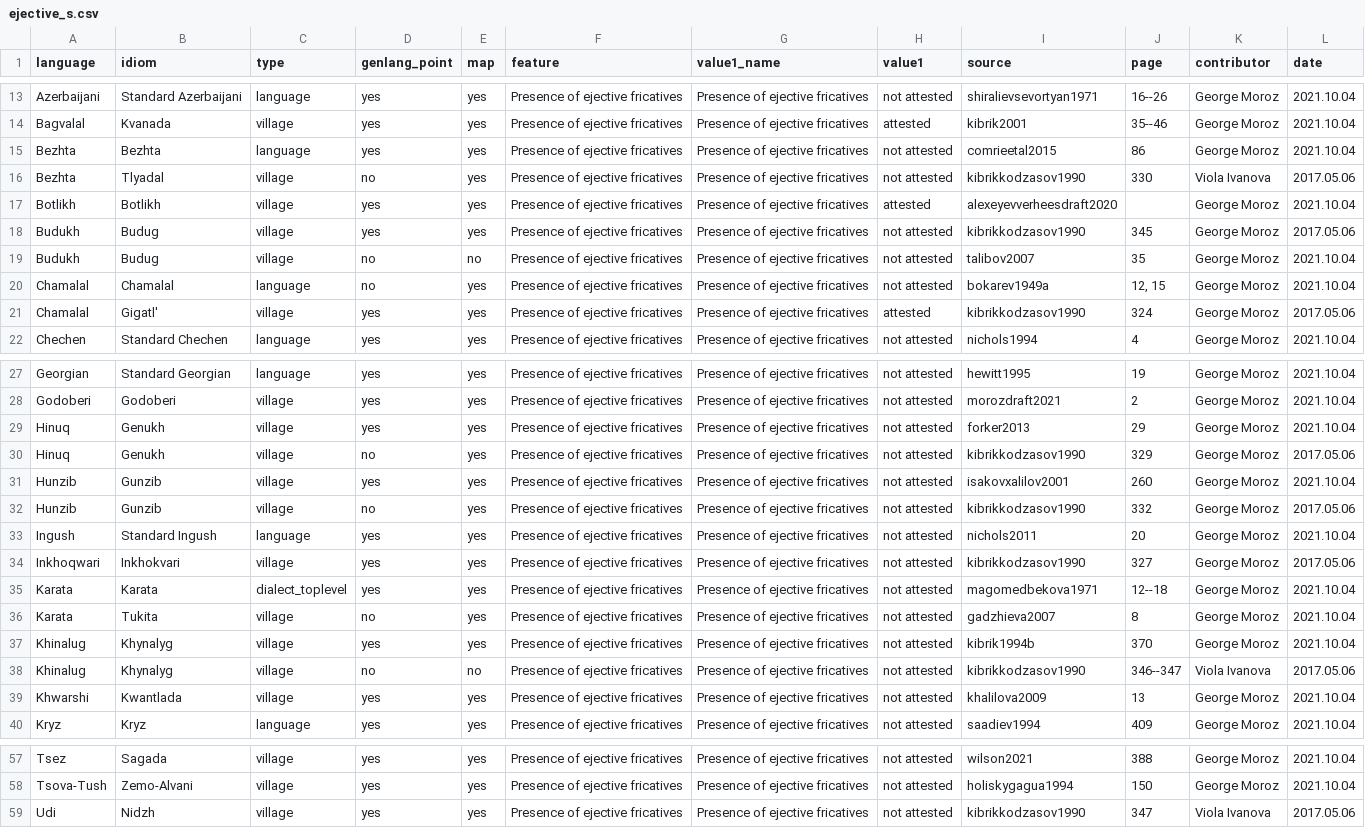
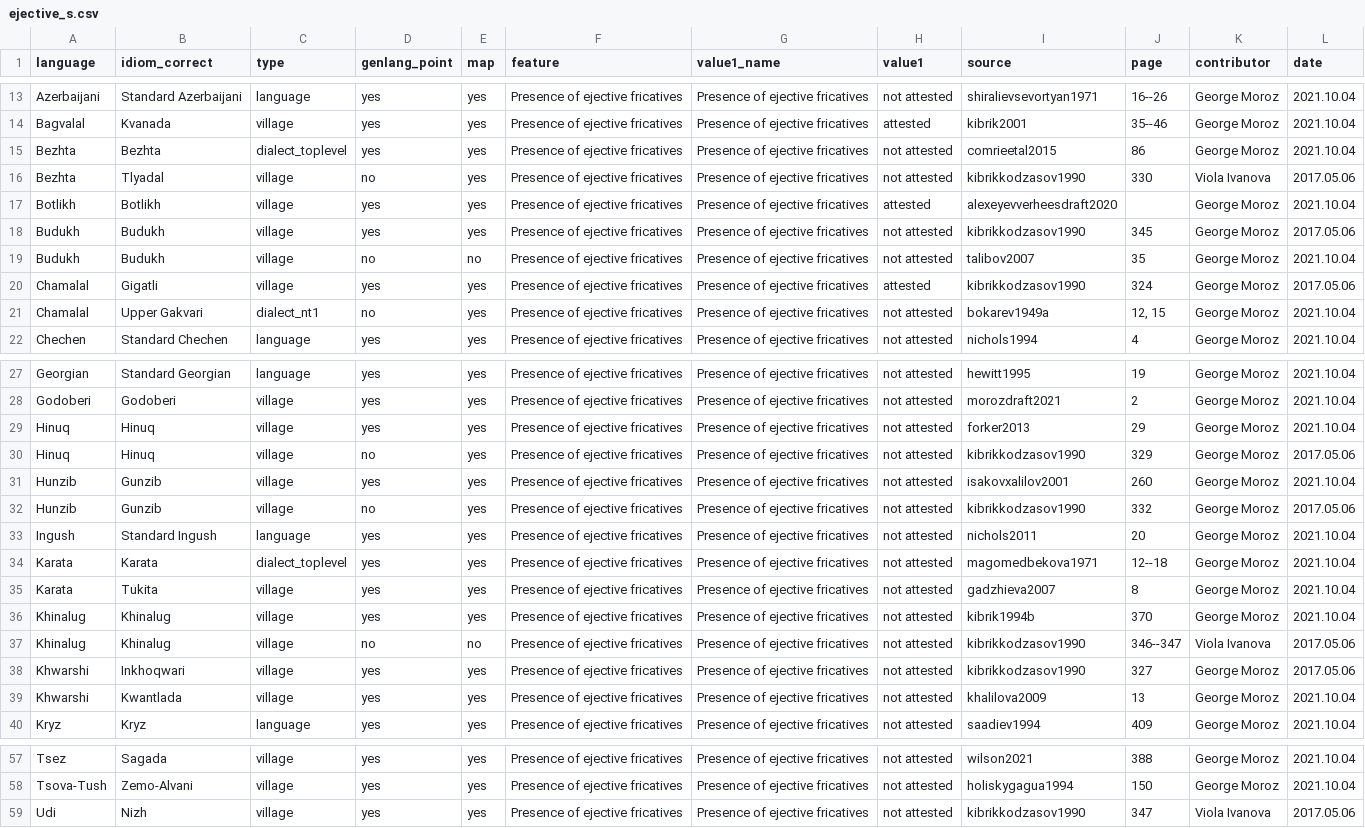
Before and after one commit to agricolamz/new_caucasian_phonology_dataset, a CSV file: for_dagatlas/ejective_s.csv, drawn as a sheet; only a part is shown, gaps mark what is left out; the diff covers the shown part only.

```diff
--- a/for_dagatlas/ejective_s.csv
+++ b/for_dagatlas/ejective_s.csv
@@ -1 +1 @@
-language,idiom,type,genlang_point,map,feature,value1_name,value1,source,page,contributor,date
+language,idiom_correct,type,genlang_point,map,feature,value1_name,value1,source,page,contributor,date
@@ -14,9 +14,9 @@ Azerbaijani,Standard Azerbaijani,language,yes,yes,Presence of ejective fricative
 Bagvalal,Kvanada,village,yes,yes,Presence of ejective fricatives,Presence of ejective fricatives,attested,kibrik2001,35--46,George Moroz,2021.10.04
-Bezhta,Bezhta,language,yes,yes,Presence of ejective fricatives,Presence of ejective fricatives,not attested,comrieetal2015,86,George Moroz,2021.10.04
+Bezhta,Bezhta,dialect_toplevel,yes,yes,Presence of ejective fricatives,Presence of ejective fricatives,not attested,comrieetal2015,86,George Moroz,2021.10.04
 Bezhta,Tlyadal,village,no,yes,Presence of ejective fricatives,Presence of ejective fricatives,not attested,kibrikkodzasov1990,330,Viola Ivanova,2017.05.06
 Botlikh,Botlikh,village,yes,yes,Presence of ejective fricatives,Presence of ejective fricatives,attested,alexeyevverheesdraft2020,,George Moroz,2021.10.04
-Budukh,Budug,village,yes,yes,Presence of ejective fricatives,Presence of ejective fricatives,not attested,kibrikkodzasov1990,345,George Moroz,2017.05.06
-Budukh,Budug,village,no,no,Presence of ejective fricatives,Presence of ejective fricatives,not attested,talibov2007,35,George Moroz,2021.10.04
-Chamalal,Chamalal,language,no,yes,Presence of ejective fricatives,Presence of ejective fricatives,not attested,bokarev1949a,"12, 15",George Moroz,2021.10.04
-Chamalal,Gigatl',village,yes,yes,Presence of ejective fricatives,Presence of ejective fricatives,attested,kibrikkodzasov1990,324,George Moroz,2017.05.06
+Budukh,Budukh,village,yes,yes,Presence of ejective fricatives,Presence of ejective fricatives,not attested,kibrikkodzasov1990,345,George Moroz,2017.05.06
+Budukh,Budukh,village,no,no,Presence of ejective fricatives,Presence of ejective fricatives,not attested,talibov2007,35,George Moroz,2021.10.04
+Chamalal,Gigatli,village,yes,yes,Presence of ejective fricatives,Presence of ejective fricatives,attested,kibrikkodzasov1990,324,George Moroz,2017.05.06
+Chamalal,Upper Gakvari,dialect_nt1,no,yes,Presence of ejective fricatives,Presence of ejective fricatives,not attested,bokarev1949a,"12, 15",George Moroz,2021.10.04
 Chechen,Standard Chechen,language,yes,yes,Presence of ejective fricatives,Presence of ejective fricatives,not attested,nichols1994,4,George Moroz,2021.10.04
@@ -28,4 +28,4 @@ Georgian,Standard Georgian,language,yes,yes,Presence of ejective fricatives,Pres
 Godoberi,Godoberi,village,yes,yes,Presence of ejective fricatives,Presence of ejective fricatives,not attested,morozdraft2021,2,George Moroz,2021.10.04
-Hinuq,Genukh,village,yes,yes,Presence of ejective fricatives,Presence of ejective fricatives,not attested,forker2013,29,George Moroz,2021.10.04
-Hinuq,Genukh,village,no,yes,Presence of ejective fricatives,Presence of ejective fricatives,not attested,kibrikkodzasov1990,329,George Moroz,2017.05.06
+Hinuq,Hinuq,village,yes,yes,Presence of ejective fricatives,Presence of ejective fricatives,not attested,forker2013,29,George Moroz,2021.10.04
+Hinuq,Hinuq,village,no,yes,Presence of ejective fricatives,Presence of ejective fricatives,not attested,kibrikkodzasov1990,329,George Moroz,2017.05.06
 Hunzib,Gunzib,village,yes,yes,Presence of ejective fricatives,Presence of ejective fricatives,not attested,isakovxalilov2001,260,George Moroz,2021.10.04
@@ -33,7 +33,7 @@ Hunzib,Gunzib,village,no,yes,Presence of ejective fricatives,Presence of ejectiv
 Ingush,Standard Ingush,language,yes,yes,Presence of ejective fricatives,Presence of ejective fricatives,not attested,nichols2011,20,George Moroz,2021.10.04
-Inkhoqwari,Inkhokvari,village,yes,yes,Presence of ejective fricatives,Presence of ejective fricatives,not attested,kibrikkodzasov1990,327,George Moroz,2017.05.06
 Karata,Karata,dialect_toplevel,yes,yes,Presence of ejective fricatives,Presence of ejective fricatives,not attested,magomedbekova1971,12--18,George Moroz,2021.10.04
-Karata,Tukita,village,no,yes,Presence of ejective fricatives,Presence of ejective fricatives,not attested,gadzhieva2007,8,George Moroz,2021.10.04
-Khinalug,Khynalyg,village,yes,yes,Presence of ejective fricatives,Presence of ejective fricatives,not attested,kibrik1994b,370,George Moroz,2021.10.04
-Khinalug,Khynalyg,village,no,no,Presence of ejective fricatives,Presence of ejective fricatives,not attested,kibrikkodzasov1990,346--347,Viola Ivanova,2017.05.06
+Karata,Tukita,village,yes,yes,Presence of ejective fricatives,Presence of ejective fricatives,not attested,gadzhieva2007,8,George Moroz,2021.10.04
+Khinalug,Khinalug,village,yes,yes,Presence of ejective fricatives,Presence of ejective fricatives,not attested,kibrik1994b,370,George Moroz,2021.10.04
+Khinalug,Khinalug,village,no,no,Presence of ejective fricatives,Presence of ejective fricatives,not attested,kibrikkodzasov1990,346--347,Viola Ivanova,2017.05.06
+Khwarshi,Inkhoqwari,village,yes,yes,Presence of ejective fricatives,Presence of ejective fricatives,not attested,kibrikkodzasov1990,327,George Moroz,2017.05.06
 Khwarshi,Kwantlada,village,yes,yes,Presence of ejective fricatives,Presence of ejective fricatives,not attested,khalilova2009,13,George Moroz,2021.10.04
@@ -58,2 +58,2 @@ Tsez,Sagada,village,yes,yes,Presence of ejective fricatives,Presence of ejective
 Tsova-Tush,Zemo-Alvani,village,yes,yes,Presence of ejective fricatives,Presence of ejective fricatives,not attested,holiskygagua1994,150,George Moroz,2021.10.04
-Udi,Nidzh,village,yes,yes,Presence of ejective fricatives,Presence of ejective fricatives,not attested,kibrikkodzasov1990,347,Viola Ivanova,2017.05.06
+Udi,Nizh,village,yes,yes,Presence of ejective fricatives,Presence of ejective fricatives,not attested,kibrikkodzasov1990,347,Viola Ivanova,2017.05.06
```
Also changed, not shown: 2 edited cells elsewhere in this file, database.csv, for_dagatlas/ejective_p.csv, 36 other files.
